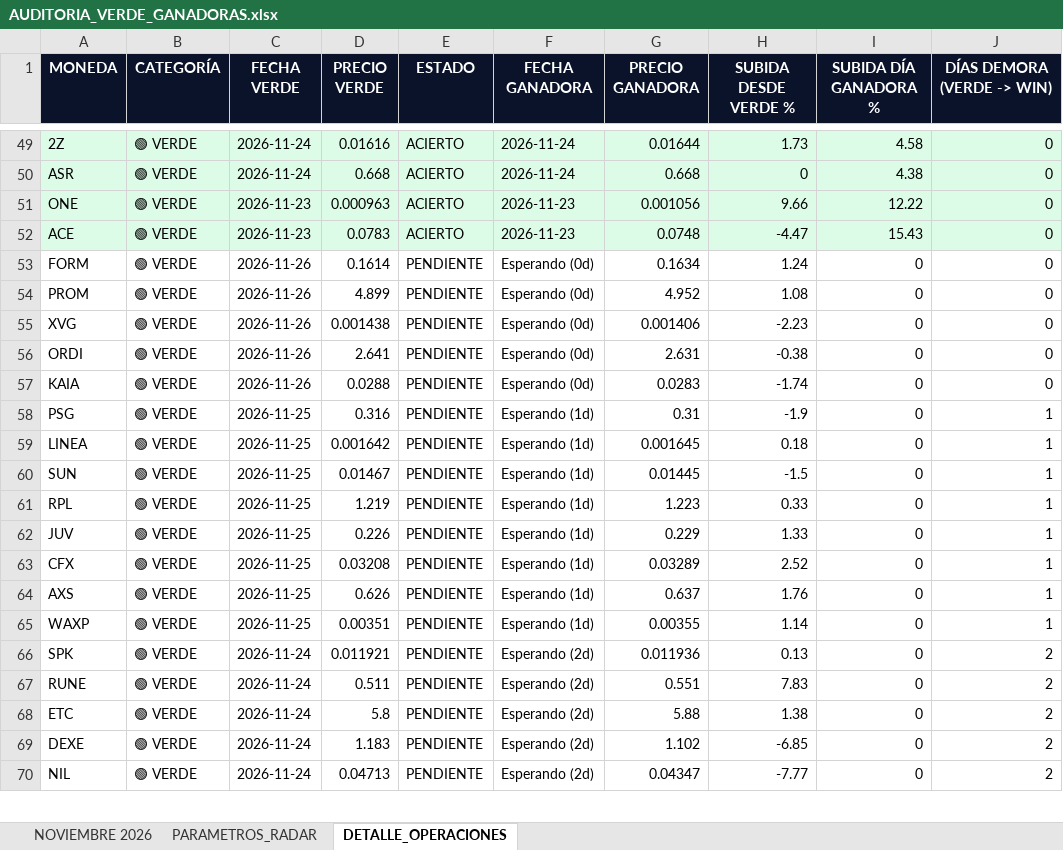
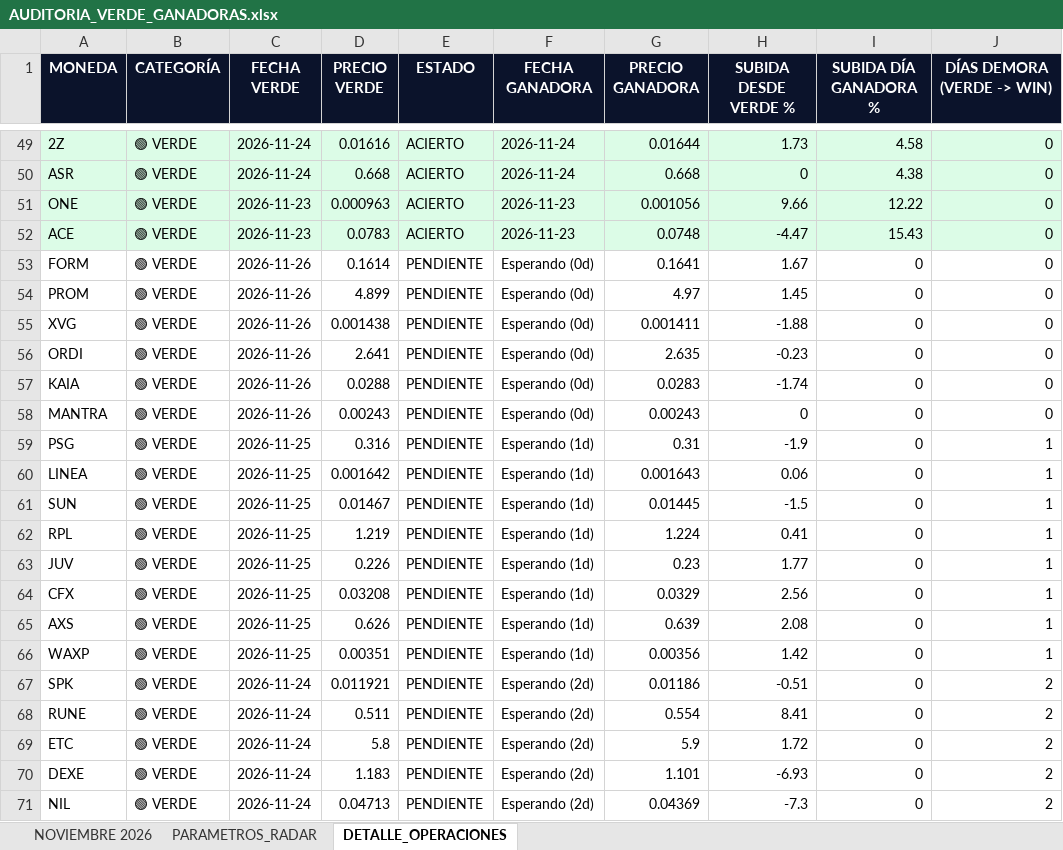
Before and after one commit to kjanoto-coder/panel-cripto, an Excel workbook: AUDITORIA_VERDE_GANADORAS.xlsx, sheet DETALLE_OPERACIONES, drawn as a sheet; only a part is shown, gaps mark what is left out; values as stored, in another font and other column widths than the file's, no borders; addresses are those after the commit; the diff covers the shown part only; the diff names each change by its address in the sheet, - before the commit and + after, or states it on an @@ line.

```diff
--- a/AUDITORIA_VERDE_GANADORAS.xlsx (sheet DETALLE_OPERACIONES)
+++ b/AUDITORIA_VERDE_GANADORAS.xlsx (sheet DETALLE_OPERACIONES)
-G53 (PRECIO GANADORA): 0.1634
+G53 (PRECIO GANADORA): 0.1641
-H53 (SUBIDA DESDE VERDE %): 1.24
+H53 (SUBIDA DESDE VERDE %): 1.67
-G54 (PRECIO GANADORA): 4.952
+G54 (PRECIO GANADORA): 4.97
-H54 (SUBIDA DESDE VERDE %): 1.08
+H54 (SUBIDA DESDE VERDE %): 1.45
-G55 (PRECIO GANADORA): 0.001406
+G55 (PRECIO GANADORA): 0.001411
-H55 (SUBIDA DESDE VERDE %): -2.23
+H55 (SUBIDA DESDE VERDE %): -1.88
-G56 (PRECIO GANADORA): 2.631
+G56 (PRECIO GANADORA): 2.635
-H56 (SUBIDA DESDE VERDE %): -0.38
+H56 (SUBIDA DESDE VERDE %): -0.23
+row 58: MANTRA | 🟢 VERDE | 2026-11-26 | 0.00243 | PENDIENTE | Esperando (0d) | 0.00243 | 0 | 0 | 0
-G60 (PRECIO GANADORA): 0.001645
+G60 (PRECIO GANADORA): 0.001643
-H60 (SUBIDA DESDE VERDE %): 0.18
+H60 (SUBIDA DESDE VERDE %): 0.06
-G62 (PRECIO GANADORA): 1.223
+G62 (PRECIO GANADORA): 1.224
-H62 (SUBIDA DESDE VERDE %): 0.33
+H62 (SUBIDA DESDE VERDE %): 0.41
-G63 (PRECIO GANADORA): 0.229
+G63 (PRECIO GANADORA): 0.23
-H63 (SUBIDA DESDE VERDE %): 1.33
+H63 (SUBIDA DESDE VERDE %): 1.77
-G64 (PRECIO GANADORA): 0.03289
+G64 (PRECIO GANADORA): 0.0329
-H64 (SUBIDA DESDE VERDE %): 2.52
+H64 (SUBIDA DESDE VERDE %): 2.56
-G65 (PRECIO GANADORA): 0.637
+G65 (PRECIO GANADORA): 0.639
-H65 (SUBIDA DESDE VERDE %): 1.76
+H65 (SUBIDA DESDE VERDE %): 2.08
-G66 (PRECIO GANADORA): 0.00355
+G66 (PRECIO GANADORA): 0.00356
-H66 (SUBIDA DESDE VERDE %): 1.14
+H66 (SUBIDA DESDE VERDE %): 1.42
-G67 (PRECIO GANADORA): 0.011936
+G67 (PRECIO GANADORA): 0.01186
-H67 (SUBIDA DESDE VERDE %): 0.13
+H67 (SUBIDA DESDE VERDE %): -0.51
-G68 (PRECIO GANADORA): 0.551
+G68 (PRECIO GANADORA): 0.554
-H68 (SUBIDA DESDE VERDE %): 7.83
+H68 (SUBIDA DESDE VERDE %): 8.41
-G69 (PRECIO GANADORA): 5.88
+G69 (PRECIO GANADORA): 5.9
-H69 (SUBIDA DESDE VERDE %): 1.38
+H69 (SUBIDA DESDE VERDE %): 1.72
-G70 (PRECIO GANADORA): 1.102
+G70 (PRECIO GANADORA): 1.101
-H70 (SUBIDA DESDE VERDE %): -6.85
+H70 (SUBIDA DESDE VERDE %): -6.93
-G71 (PRECIO GANADORA): 0.04347
+G71 (PRECIO GANADORA): 0.04369
-H71 (SUBIDA DESDE VERDE %): -7.77
+H71 (SUBIDA DESDE VERDE %): -7.3
```
Also changed, not shown: 88 edited cells elsewhere in this sheet, sheet NOVIEMBRE 2026, sheet PARAMETROS_RADAR, 1 other file.
